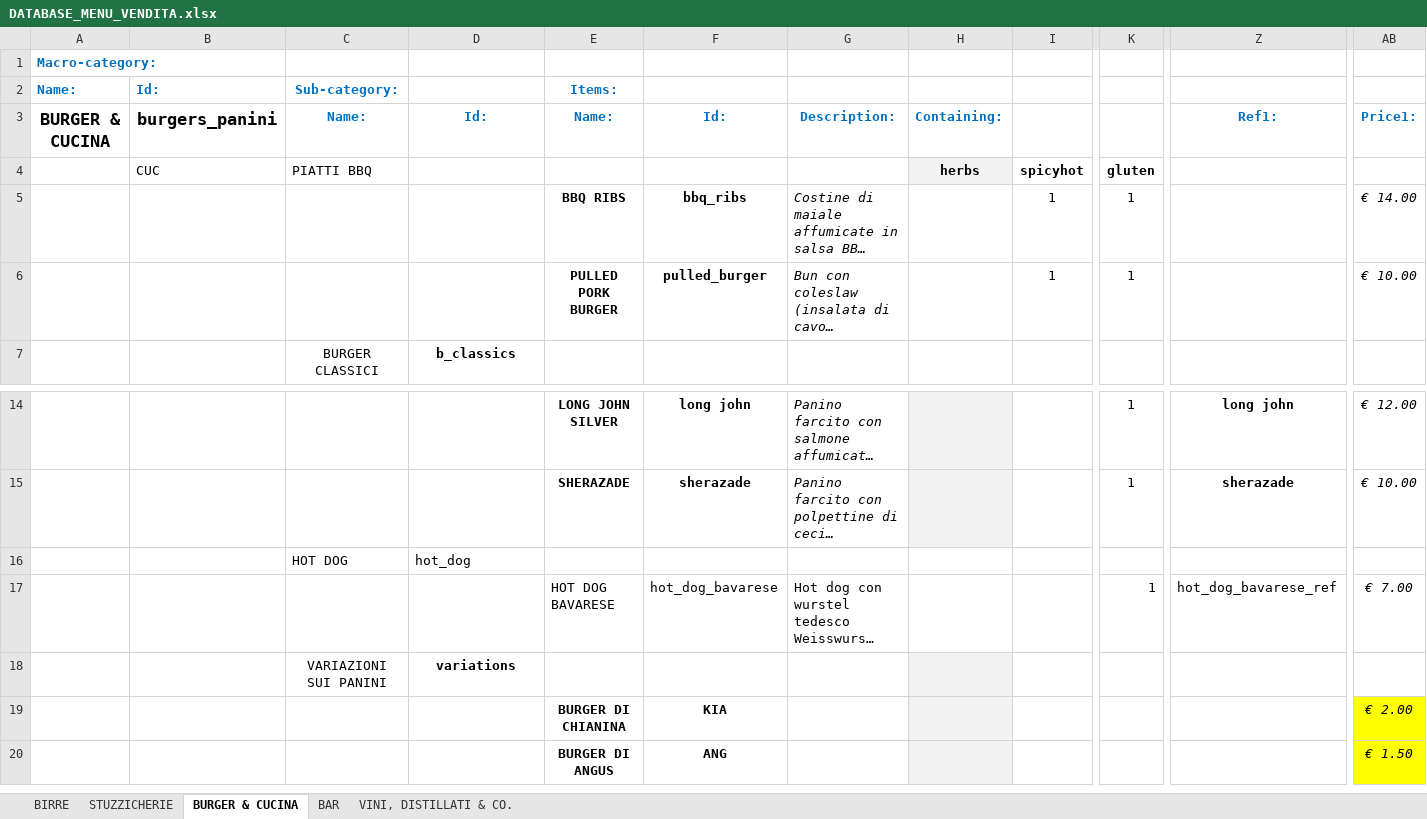
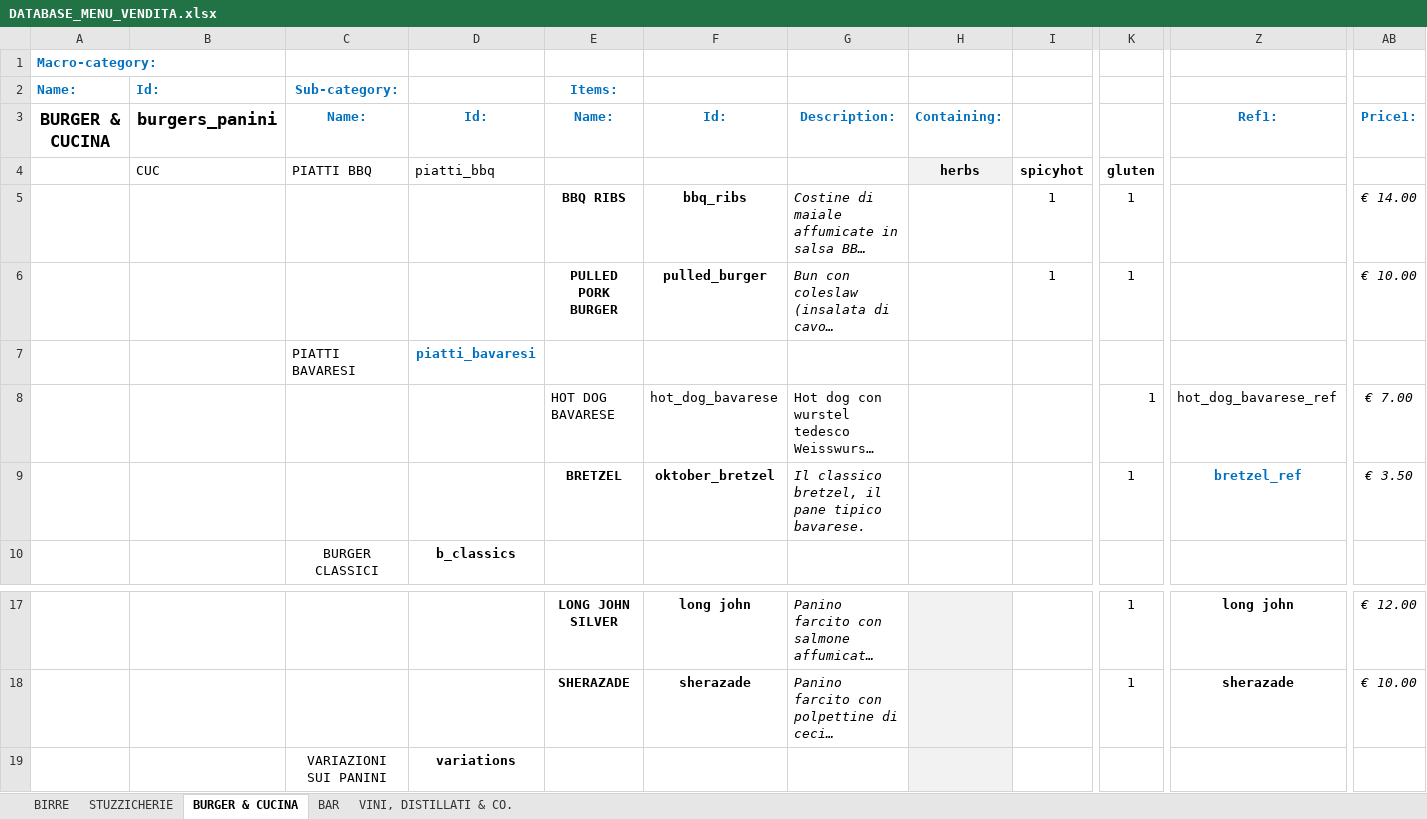
Before and after one commit to jb-pub/menu, an Excel workbook: excel/DATABASE_MENU_VENDITA.xlsx, sheet BURGER & CUCINA, drawn as a sheet; only a part is shown, gaps mark what is left out; the shorter side is filled out with more unchanged rows; long unchanged cells end in …; values as stored, in another font and other column widths than the file's, no borders; removed rows and columns are numbered as before the commit, all else as after; rows hold the shown columns only; the diff names each change by its address in the sheet, - before the commit and + after, or states it on an @@ line.

Commit message:
Menu update

```diff
--- a/excel/DATABASE_MENU_VENDITA.xlsx (sheet BURGER & CUCINA)
+++ b/excel/DATABASE_MENU_VENDITA.xlsx (sheet BURGER & CUCINA)
-D4: (empty)
+D4: piatti_bbq
+row 7:  |  | PIATTI BAVARESI | piatti_bavaresi
@@ row 17 moved to row 8: HOT DOG BAVARESE @@
+row 9:  |  |  |  | BRETZEL | oktober_bretzel | Il classico bretzel, il pane tipico bavarese. |  |  | 1 | bretzel_ref | € 3.50
-row 16:  |  | HOT DOG | hot_dog
```
Also changed, not shown: 4 other files.
